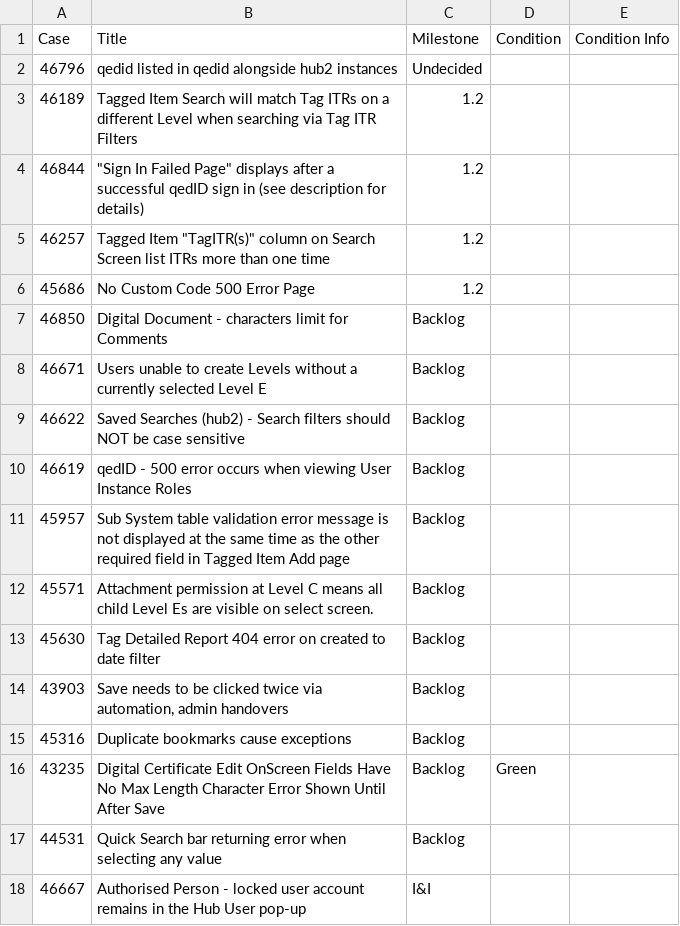
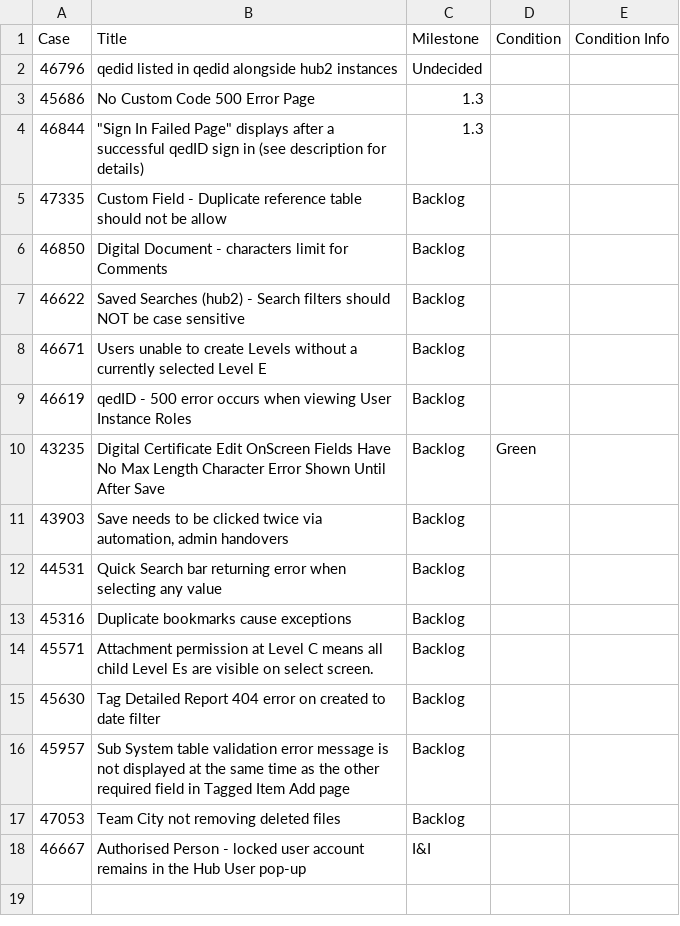
Before and after one commit to GoTechnology/GoTechnology.github.io, a CSV file: src/Filter.csv, drawn as a sheet.

```diff
--- a/src/Filter.csv
+++ b/src/Filter.csv
@@ -2,17 +2,17 @@
 46796,"qedid listed in qedid alongside hub2 instances","Undecided",,
-46189,"Tagged Item Search will match Tag ITRs on a different Level when searching via Tag ITR Filters","1.2",,
-46844,"""Sign In Failed Page"" displays after a successful qedID sign in (see description for details)","1.2",,
-46257,"Tagged Item ""TagITR(s)"" column on Search Screen list ITRs more than one time","1.2",,
-45686,"No Custom Code 500 Error Page","1.2",,
+45686,"No Custom Code 500 Error Page","1.3",,
+46844,"""Sign In Failed Page"" displays after a successful qedID sign in (see description for details)","1.3",,
+47335,"Custom Field - Duplicate reference table should not be allow","Backlog",,
 46850,"Digital Document - characters limit for Comments","Backlog",,
+46622,"Saved Searches (hub2) - Search filters should NOT be case sensitive","Backlog",,
 46671,"Users unable to create Levels without a currently selected Level E","Backlog",,
-46622,"Saved Searches (hub2) - Search filters should NOT be case sensitive","Backlog",,
 46619,"qedID - 500 error occurs when viewing User Instance Roles","Backlog",,
-45957,"Sub System table validation error message is not displayed at the same time as the other required field in Tagged Item Add page","Backlog",,
+43235,"Digital Certificate Edit OnScreen Fields Have No Max Length Character Error Shown Until After Save","Backlog","Green",
+43903,"Save needs to be clicked twice via automation, admin handovers","Backlog",,
+44531,"Quick Search bar returning error when selecting any value","Backlog",,
+45316,"Duplicate bookmarks cause exceptions","Backlog",,
 45571,"Attachment permission at Level C means all child Level Es are visible on select screen.","Backlog",,
 45630,"Tag Detailed Report 404 error on created to date filter","Backlog",,
-43903,"Save needs to be clicked twice via automation, admin handovers","Backlog",,
-45316,"Duplicate bookmarks cause exceptions","Backlog",,
-43235,"Digital Certificate Edit OnScreen Fields Have No Max Length Character Error Shown Until After Save","Backlog","Green",
-44531,"Quick Search bar returning error when selecting any value","Backlog",,
+45957,"Sub System table validation error message is not displayed at the same time as the other required field in Tagged Item Add page","Backlog",,
+47053,"Team City not removing deleted files","Backlog",,
 46667,"Authorised Person - locked user account remains in the Hub User pop-up","I&I",,
```
Also changed, not shown: 9 other files.
